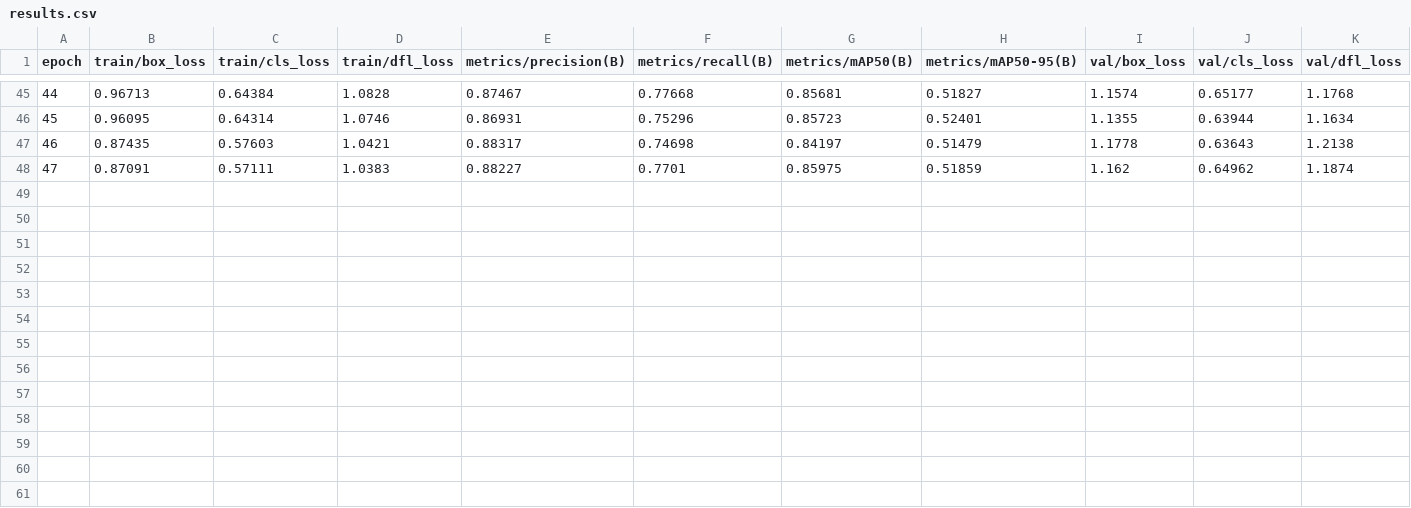
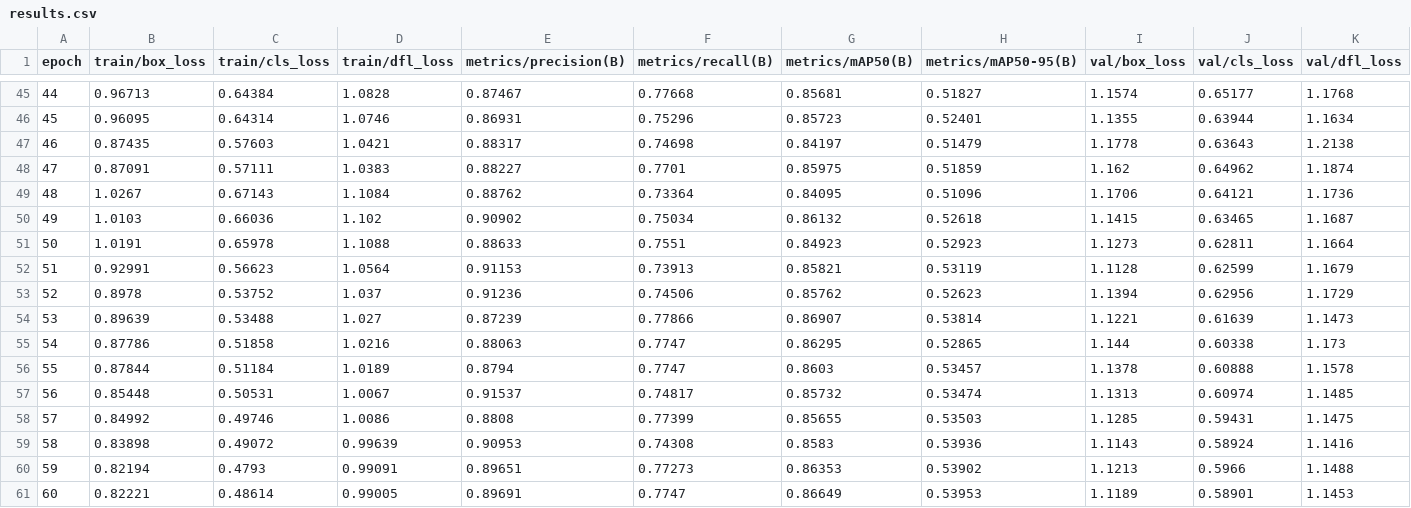
Before and after one commit to hazywho/Ai, a CSV file: School Anniversary/EyeAssist/faceDetection/runs/detect/train4/results.csv, drawn as a sheet; only a part is shown, gaps mark what is left out; rows hold the shown columns only; the diff names each change by its address in the sheet, - before the commit and + after, or states it on an @@ line.

```diff
--- a/School Anniversary/EyeAssist/faceDetection/runs/detect/train4/results.csv
+++ b/School Anniversary/EyeAssist/faceDetection/runs/detect/train4/results.csv
+row 49: 48 | 1.0267 | 0.67143 | 1.1084 | 0.88762 | 0.73364 | 0.84095 | 0.51096 | 1.1706 | 0.64121 | 1.1736
+row 50: 49 | 1.0103 | 0.66036 | 1.102 | 0.90902 | 0.75034 | 0.86132 | 0.52618 | 1.1415 | 0.63465 | 1.1687
+row 51: 50 | 1.0191 | 0.65978 | 1.1088 | 0.88633 | 0.7551 | 0.84923 | 0.52923 | 1.1273 | 0.62811 | 1.1664
+row 52: 51 | 0.92991 | 0.56623 | 1.0564 | 0.91153 | 0.73913 | 0.85821 | 0.53119 | 1.1128 | 0.62599 | 1.1679
+row 53: 52 | 0.8978 | 0.53752 | 1.037 | 0.91236 | 0.74506 | 0.85762 | 0.52623 | 1.1394 | 0.62956 | 1.1729
+row 54: 53 | 0.89639 | 0.53488 | 1.027 | 0.87239 | 0.77866 | 0.86907 | 0.53814 | 1.1221 | 0.61639 | 1.1473
+row 55: 54 | 0.87786 | 0.51858 | 1.0216 | 0.88063 | 0.7747 | 0.86295 | 0.52865 | 1.144 | 0.60338 | 1.173
+row 56: 55 | 0.87844 | 0.51184 | 1.0189 | 0.8794 | 0.7747 | 0.8603 | 0.53457 | 1.1378 | 0.60888 | 1.1578
+row 57: 56 | 0.85448 | 0.50531 | 1.0067 | 0.91537 | 0.74817 | 0.85732 | 0.53474 | 1.1313 | 0.60974 | 1.1485
+row 58: 57 | 0.84992 | 0.49746 | 1.0086 | 0.8808 | 0.77399 | 0.85655 | 0.53503 | 1.1285 | 0.59431 | 1.1475
+row 59: 58 | 0.83898 | 0.49072 | 0.99639 | 0.90953 | 0.74308 | 0.8583 | 0.53936 | 1.1143 | 0.58924 | 1.1416
+row 60: 59 | 0.82194 | 0.4793 | 0.99091 | 0.89651 | 0.77273 | 0.86353 | 0.53902 | 1.1213 | 0.5966 | 1.1488
+row 61: 60 | 0.82221 | 0.48614 | 0.99005 | 0.89691 | 0.7747 | 0.86649 | 0.53953 | 1.1189 | 0.58901 | 1.1453
```
Also changed, not shown: ACCCIM STI1/2ndTry/runs/detect/train/results.csv, 26 other files.
